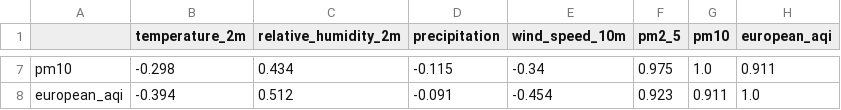
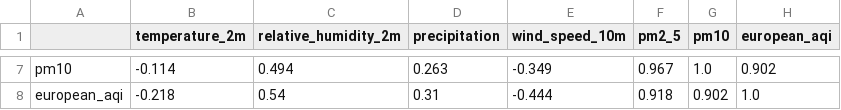
Before and after one commit to furkankucuk61/turkey-weather-analytics, a CSV file: reports/correlation_matrix.csv, drawn as a sheet; only a part is shown, gaps mark what is left out; the diff covers the shown part only; the diff names each change by its address in the sheet, - before the commit and + after, or states it on an @@ line.

```diff
--- a/reports/correlation_matrix.csv
+++ b/reports/correlation_matrix.csv
-B7 (temperature_2m): -0.298
+B7 (temperature_2m): -0.114
-C7 (relative_humidity_2m): 0.434
+C7 (relative_humidity_2m): 0.494
-D7 (precipitation): -0.115
+D7 (precipitation): 0.263
-E7 (wind_speed_10m): -0.34
+E7 (wind_speed_10m): -0.349
-F7 (pm2_5): 0.975
+F7 (pm2_5): 0.967
-H7 (european_aqi): 0.911
+H7 (european_aqi): 0.902
-B8 (temperature_2m): -0.394
+B8 (temperature_2m): -0.218
-C8 (relative_humidity_2m): 0.512
+C8 (relative_humidity_2m): 0.54
-D8 (precipitation): -0.091
+D8 (precipitation): 0.31
-E8 (wind_speed_10m): -0.454
+E8 (wind_speed_10m): -0.444
-F8 (pm2_5): 0.923
+F8 (pm2_5): 0.918
-G8 (pm10): 0.911
+G8 (pm10): 0.902
```
Also changed, not shown: 30 edited cells elsewhere in this file, data/processed/cleaned_weather_air_quality.csv, data/processed/turkey_weather_air_quality.csv, 17 other files.
